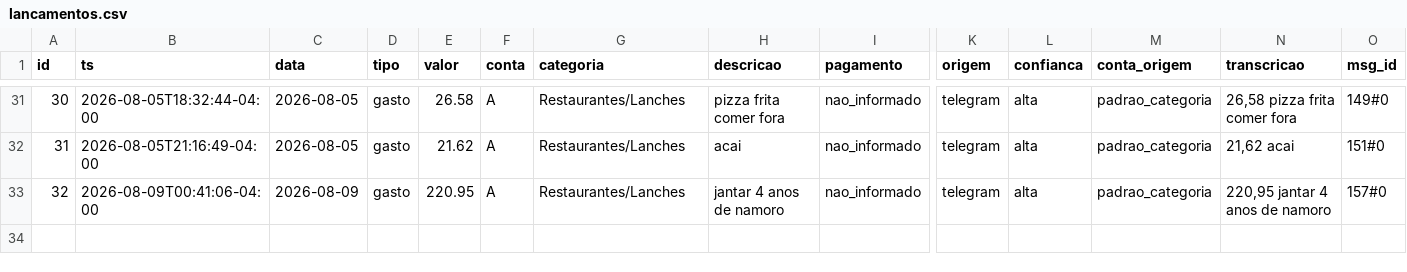
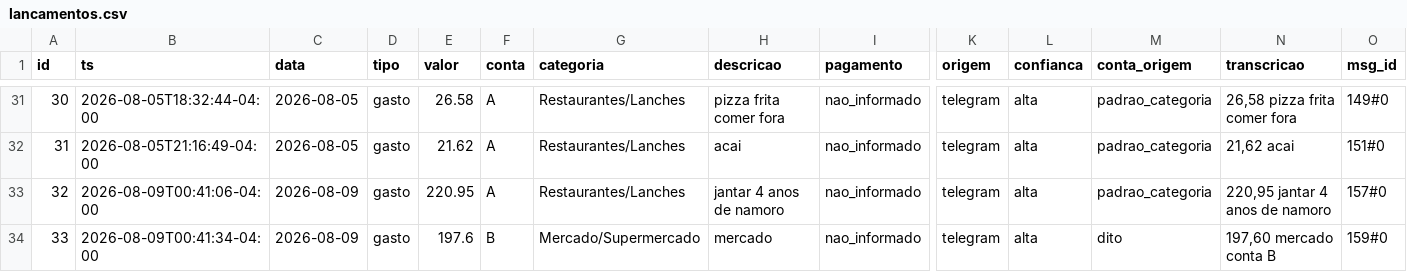
Before and after one commit to igormichalski/financas, a CSV file: lancamentos.csv, drawn as a sheet; only a part is shown, gaps mark what is left out; rows hold the shown columns only; the diff names each change by its address in the sheet, - before the commit and + after, or states it on an @@ line.

```diff
--- a/lancamentos.csv
+++ b/lancamentos.csv
+row 34: 33 | 2026-08-09T00:41:34-04:00 | 2026-08-09 | gasto | 197.6 | B | Mercado/Supermercado | mercado | nao_informado | telegram | alta | dito | 197,60 mercado conta B | 159#0
```
Also changed, not shown: 4 other files.
